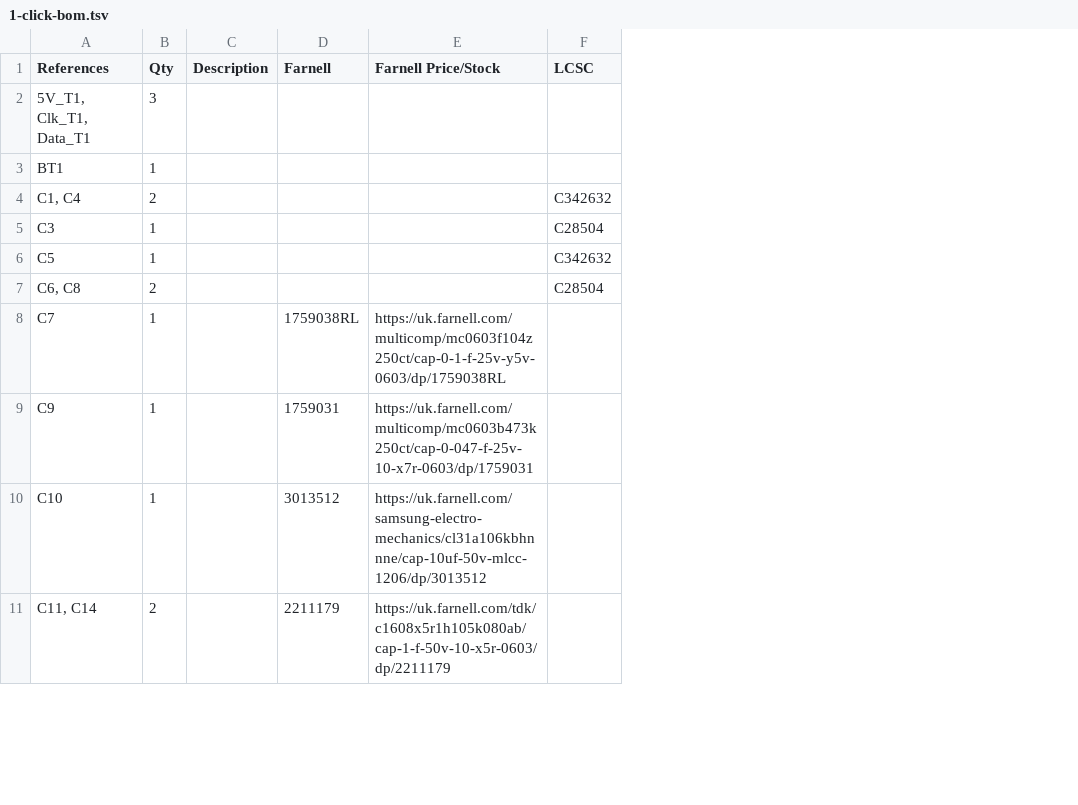
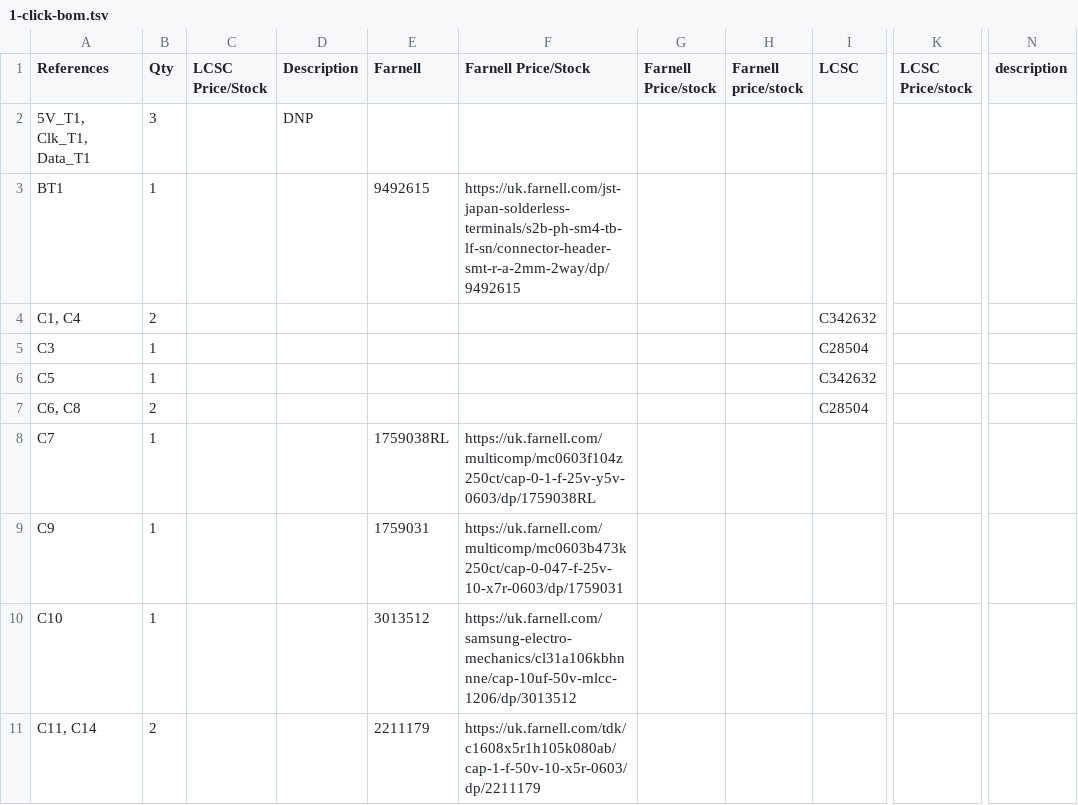
Before and after one commit to mcqn/my-bikes-got-led, a TSV file: electronics/1-click-bom.tsv, drawn as a sheet; only a part is shown, gaps mark what is left out; addresses are those after the commit; the diff covers the shown part only; the diff names each change by its address in the sheet, - before the commit and + after, or states it on an @@ line.

```diff
--- a/electronics/1-click-bom.tsv
+++ b/electronics/1-click-bom.tsv
+column C (LCSC Price/Stock), empty
+column G (Farnell Price/stock), empty
+column H (Farnell price/stock), empty
+column K (LCSC Price/stock), empty
+column N (description), empty
-D2 (Description): (empty)
+D2 (Description): DNP
-E3 (Farnell): (empty)
+E3 (Farnell): 9492615
-F3 (Farnell Price/Stock): (empty)
+F3 (Farnell Price/Stock): https://uk.farnell.com/jst-japan-solderless-terminals/s2b-ph-sm4-tb-lf-sn/connector-header-smt-r-a-2mm-2way/dp/9492615
```
Also changed, not shown: 6 added rows, 2 removed rows and 33 edited cells elsewhere in this file, 6 other files.
